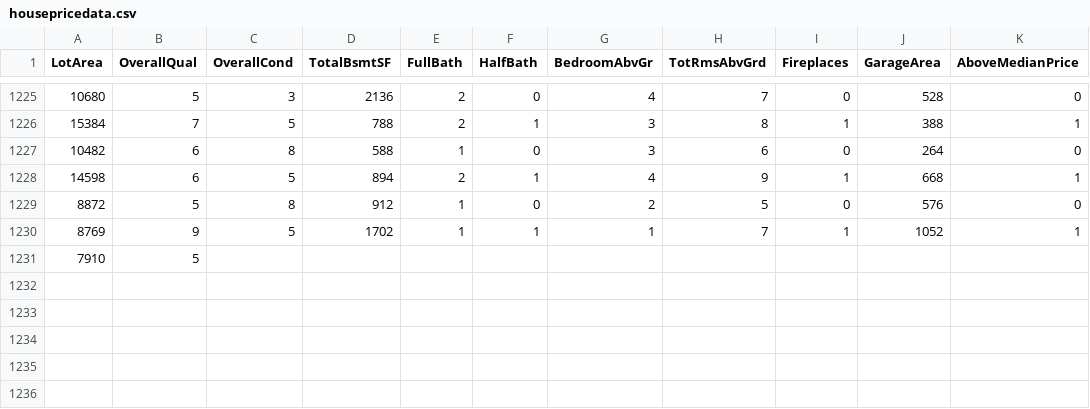
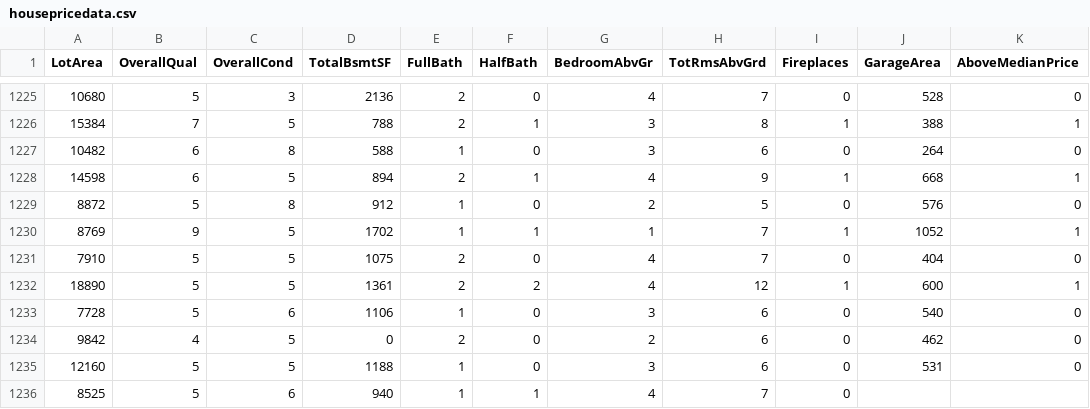
Before and after one commit to reapersy/advanced-neural-net-library, a CSV file: Examples/HousepricesPython/dataset/housepricedata.csv, drawn as a sheet; only a part is shown, gaps mark what is left out.

```diff
--- a/Examples/HousepricesPython/dataset/housepricedata.csv
+++ b/Examples/HousepricesPython/dataset/housepricedata.csv
@@ -1230,2 +1230,7 @@ LotArea,OverallQual,OverallCond,TotalBsmtSF,FullBath,HalfBath,BedroomAbvGr,TotRm
 8769,9,5,1702,1,1,1,7,1,1052,1
-7910,5,
+7910,5,5,1075,2,0,4,7,0,404,0
+18890,5,5,1361,2,2,4,12,1,600,1
+7728,5,6,1106,1,0,3,6,0,540,0
+9842,4,5,0,2,0,2,6,0,462,0
+12160,5,5,1188,1,0,3,6,0,531,0
+8525,5,6,940,1,1,4,7,0,
```
